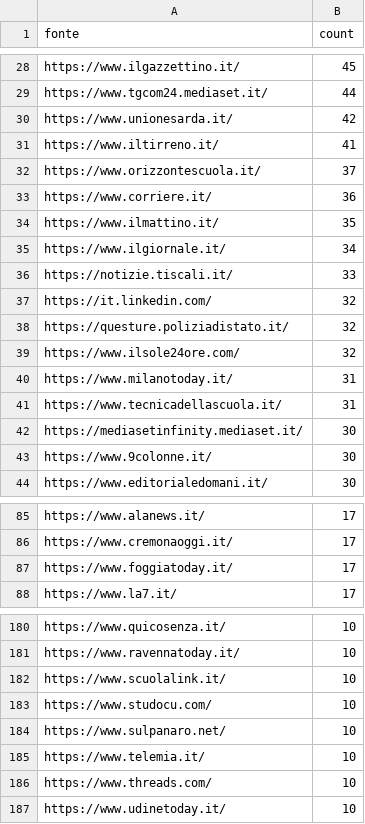
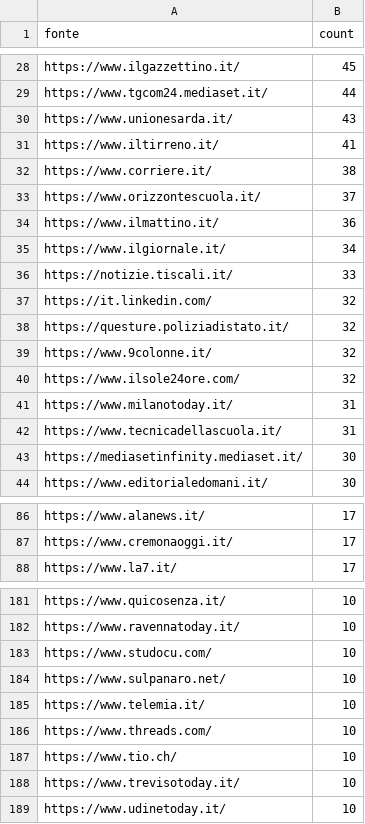
Before and after one commit to ondata/parole_che_uccidono, a CSV file: data/url_summary.csv, drawn as a sheet; only a part is shown, gaps mark what is left out; the diff covers the shown part only.

```diff
--- a/data/url_summary.csv
+++ b/data/url_summary.csv
@@ -29,7 +29,7 @@ https://www.ilgazzettino.it/,45
 https://www.tgcom24.mediaset.it/,44
-https://www.unionesarda.it/,42
+https://www.unionesarda.it/,43
 https://www.iltirreno.it/,41
+https://www.corriere.it/,38
 https://www.orizzontescuola.it/,37
-https://www.corriere.it/,36
-https://www.ilmattino.it/,35
+https://www.ilmattino.it/,36
 https://www.ilgiornale.it/,34
@@ -38,2 +38,3 @@ https://it.linkedin.com/,32
 https://questure.poliziadistato.it/,32
+https://www.9colonne.it/,32
 https://www.ilsole24ore.com/,32
@@ -42,3 +43,2 @@ https://www.tecnicadellascuola.it/,31
 https://mediasetinfinity.mediaset.it/,30
-https://www.9colonne.it/,30
 https://www.editorialedomani.it/,30
@@ -86,3 +87,2 @@ https://www.alanews.it/,17
 https://www.cremonaoggi.it/,17
-https://www.foggiatoday.it/,17
 https://www.la7.it/,17
@@ -181,3 +182,2 @@ https://www.quicosenza.it/,10
 https://www.ravennatoday.it/,10
-https://www.scuolalink.it/,10
 https://www.studocu.com/,10
@@ -186,2 +186,4 @@ https://www.telemia.it/,10
 https://www.threads.com/,10
+https://www.tio.ch/,10
+https://www.trevisotoday.it/,10
 https://www.udinetoday.it/,10
```
Also changed, not shown: 38 added rows, 29 removed rows and 7 edited cells elsewhere in this file, 1 other file.
